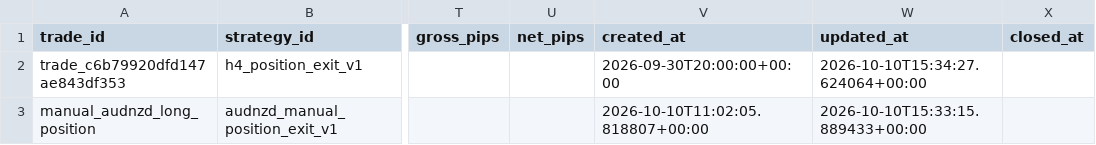
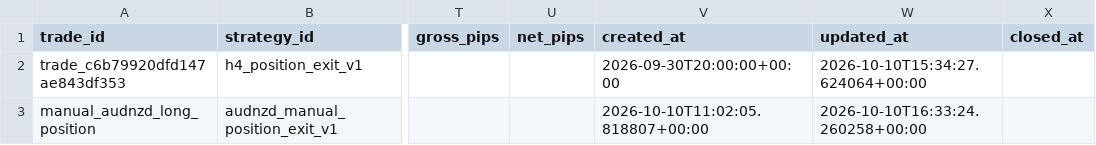
Before and after one commit to rikuudon24-beep/chair-scale, a CSV file: reports/fx_trade_lifecycle.csv, drawn as a sheet; only a part is shown, gaps mark what is left out; the diff names each change by its address in the sheet, - before the commit and + after, or states it on an @@ line.

```diff
--- a/reports/fx_trade_lifecycle.csv
+++ b/reports/fx_trade_lifecycle.csv
-W3 (updated_at): 2026-10-10T15:33:15.889433+00:00
+W3 (updated_at): 2026-10-10T16:33:24.260258+00:00
```
Also changed, not shown: reports/fx_notification_outbox.csv.
